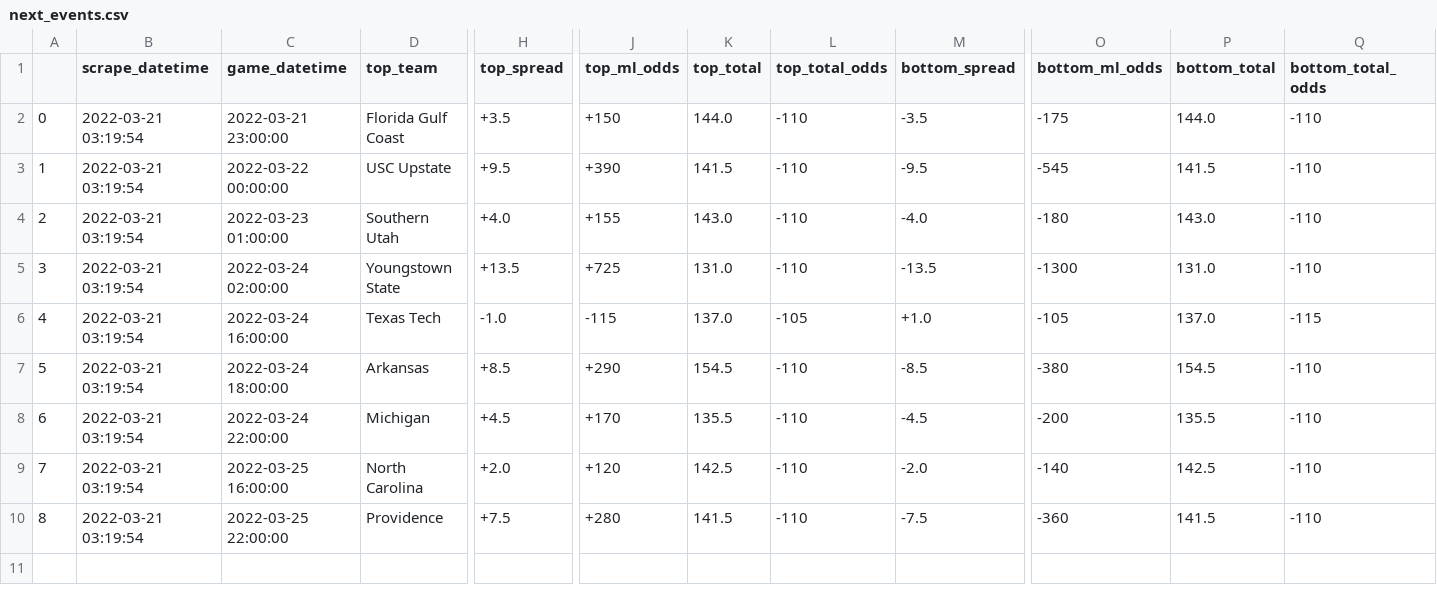
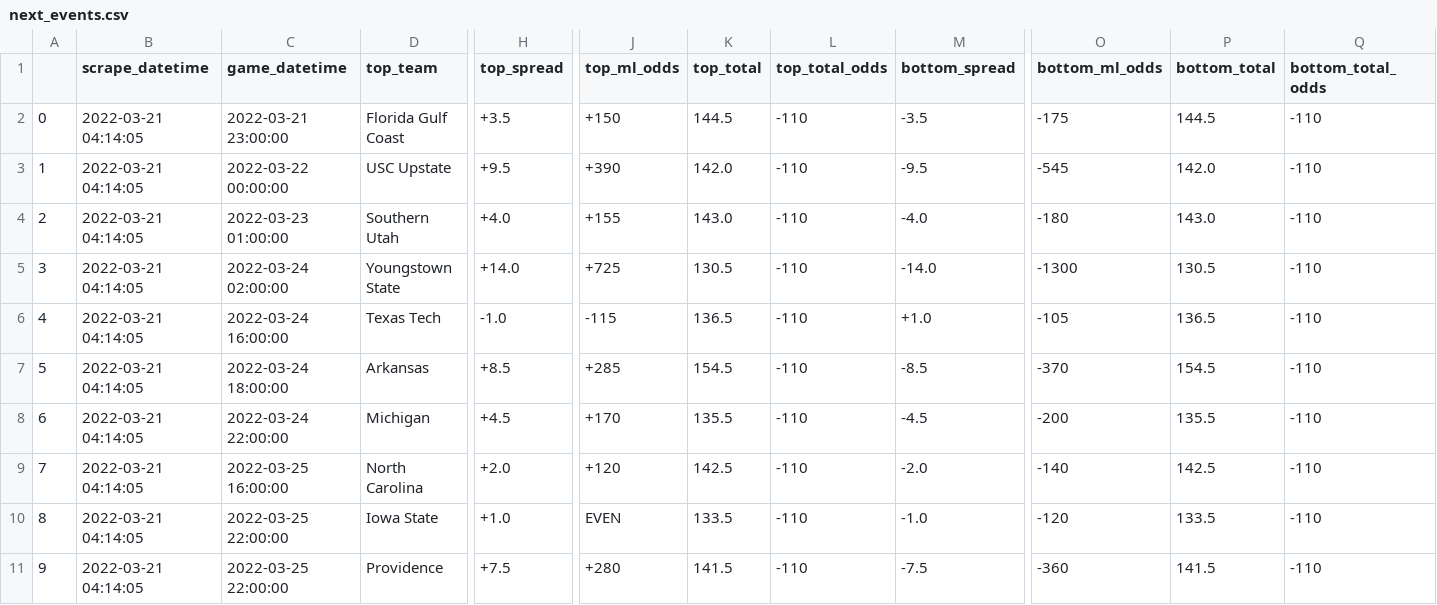
Before and after one commit to rileypeterson/movada, a CSV file: ncaab/data/bovada/next_events.csv, drawn as a sheet; only a part is shown, gaps mark what is left out; addresses are those after the commit; rows hold the shown columns only; the diff names each change by its address in the sheet, - before the commit and + after, or states it on an @@ line.

```diff
--- a/ncaab/data/bovada/next_events.csv
+++ b/ncaab/data/bovada/next_events.csv
-B2:B9 (scrape_datetime): 2022-03-21 03:19:54
+B2:B9 (scrape_datetime): 2022-03-21 04:14:05
-K2 (top_total): 144.0
+K2 (top_total): 144.5
-P2 (bottom_total): 144.0
+P2 (bottom_total): 144.5
-K3 (top_total): 141.5
+K3 (top_total): 142.0
-P3 (bottom_total): 141.5
+P3 (bottom_total): 142.0
-H5 (top_spread): +13.5
+H5 (top_spread): +14.0
-K5 (top_total): 131.0
+K5 (top_total): 130.5
-M5 (bottom_spread): -13.5
+M5 (bottom_spread): -14.0
-P5 (bottom_total): 131.0
+P5 (bottom_total): 130.5
-K6 (top_total): 137.0
+K6 (top_total): 136.5
-L6 (top_total_odds): -105
+L6 (top_total_odds): -110
-P6 (bottom_total): 137.0
+P6 (bottom_total): 136.5
-Q6 (bottom_total_odds): -115
+Q6 (bottom_total_odds): -110
-J7 (top_ml_odds): +290
+J7 (top_ml_odds): +285
-O7 (bottom_ml_odds): -380
+O7 (bottom_ml_odds): -370
+row 10: 8 | 2022-03-21 04:14:05 | 2022-03-25 22:00:00 | Iowa State | +1.0 | EVEN | 133.5 | -110 | -1.0 | -120 | 133.5 | -110
@@ column A renumbered from row 11 down @@
-B11 (scrape_datetime): 2022-03-21 03:19:54
+B11 (scrape_datetime): 2022-03-21 04:14:05
```
Also changed, not shown: ncaab/data/bovada/last_events.csv.
